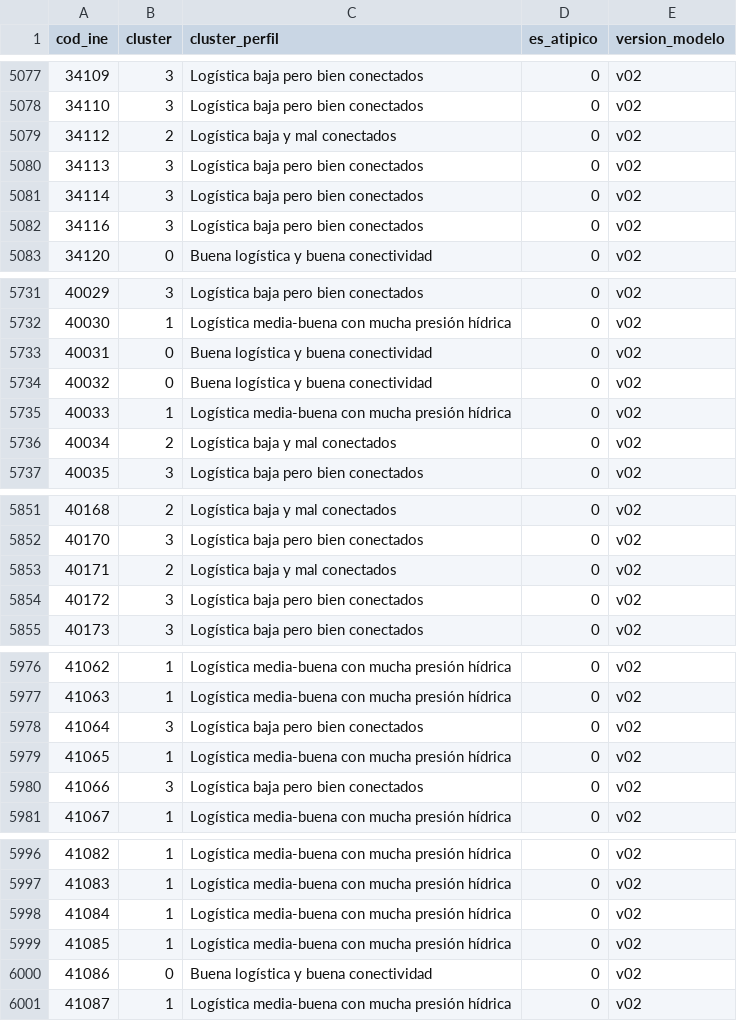
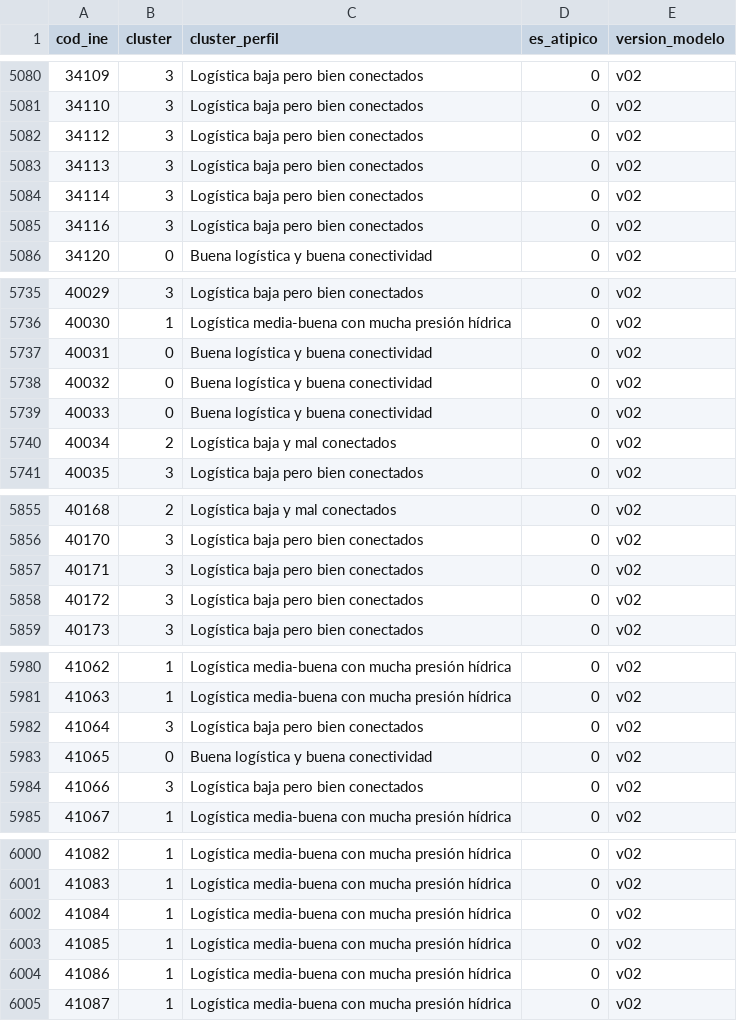
Before and after one commit to elenacarino-max/SiteWise, a CSV file: data/reference/perfiles_municipios_v02.csv, drawn as a sheet; only a part is shown, gaps mark what is left out; the diff covers the shown part only.

```diff
--- a/data/reference/perfiles_municipios_v02.csv
+++ b/data/reference/perfiles_municipios_v02.csv
@@ -5078,3 +5081,3 @@ cod_ine,cluster,cluster_perfil,es_atipico,version_modelo
 34110,3,Logística baja pero bien conectados,0,v02
-34112,2,Logística baja y mal conectados,0,v02
+34112,3,Logística baja pero bien conectados,0,v02
 34113,3,Logística baja pero bien conectados,0,v02
@@ -5734,3 +5738,3 @@ cod_ine,cluster,cluster_perfil,es_atipico,version_modelo
 40032,0,Buena logística y buena conectividad,0,v02
-40033,1,Logística media-buena con mucha presión hídrica,0,v02
+40033,0,Buena logística y buena conectividad,0,v02
 40034,2,Logística baja y mal conectados,0,v02
@@ -5852,3 +5856,3 @@ cod_ine,cluster,cluster_perfil,es_atipico,version_modelo
 40170,3,Logística baja pero bien conectados,0,v02
-40171,2,Logística baja y mal conectados,0,v02
+40171,3,Logística baja pero bien conectados,0,v02
 40172,3,Logística baja pero bien conectados,0,v02
@@ -5978,3 +5982,3 @@ cod_ine,cluster,cluster_perfil,es_atipico,version_modelo
 41064,3,Logística baja pero bien conectados,0,v02
-41065,1,Logística media-buena con mucha presión hídrica,0,v02
+41065,0,Buena logística y buena conectividad,0,v02
 41066,3,Logística baja pero bien conectados,0,v02
@@ -5999,3 +6003,3 @@ cod_ine,cluster,cluster_perfil,es_atipico,version_modelo
 41085,1,Logística media-buena con mucha presión hídrica,0,v02
-41086,0,Buena logística y buena conectividad,0,v02
+41086,1,Logística media-buena con mucha presión hídrica,0,v02
 41087,1,Logística media-buena con mucha presión hídrica,0,v02
```
Also changed, not shown: 4 added rows and 14 edited cells elsewhere in this file, data/reference/perfiles_definicion_v02.csv, data/reference/perfiles_estado_v02.csv, 9 other files.
